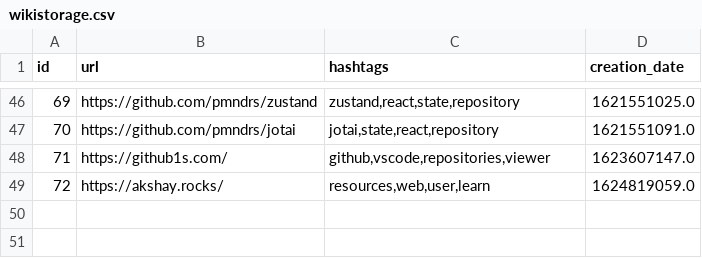
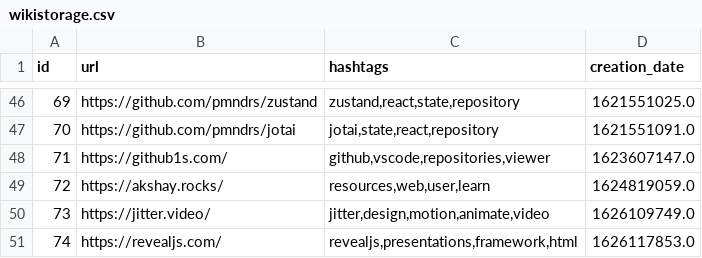
Before and after one commit to Alejandroid17/wikistorage, a CSV file: wikistorage.csv, drawn as a sheet; only a part is shown, gaps mark what is left out.

Commit message:
[GitHub Actions] - New entries, more fun!

```diff
--- a/wikistorage.csv
+++ b/wikistorage.csv
@@ -49 +49,3 @@ id;url;hashtags;creation_date
 72;https://akshay.rocks/;resources,web,user,learn;1624819059.0
+73;https://jitter.video/;jitter,design,motion,animate,video;1626109749.0
+74;https://revealjs.com/;revealjs,presentations,framework,html;1626117853.0
```
Also changed, not shown: 1 other file.
